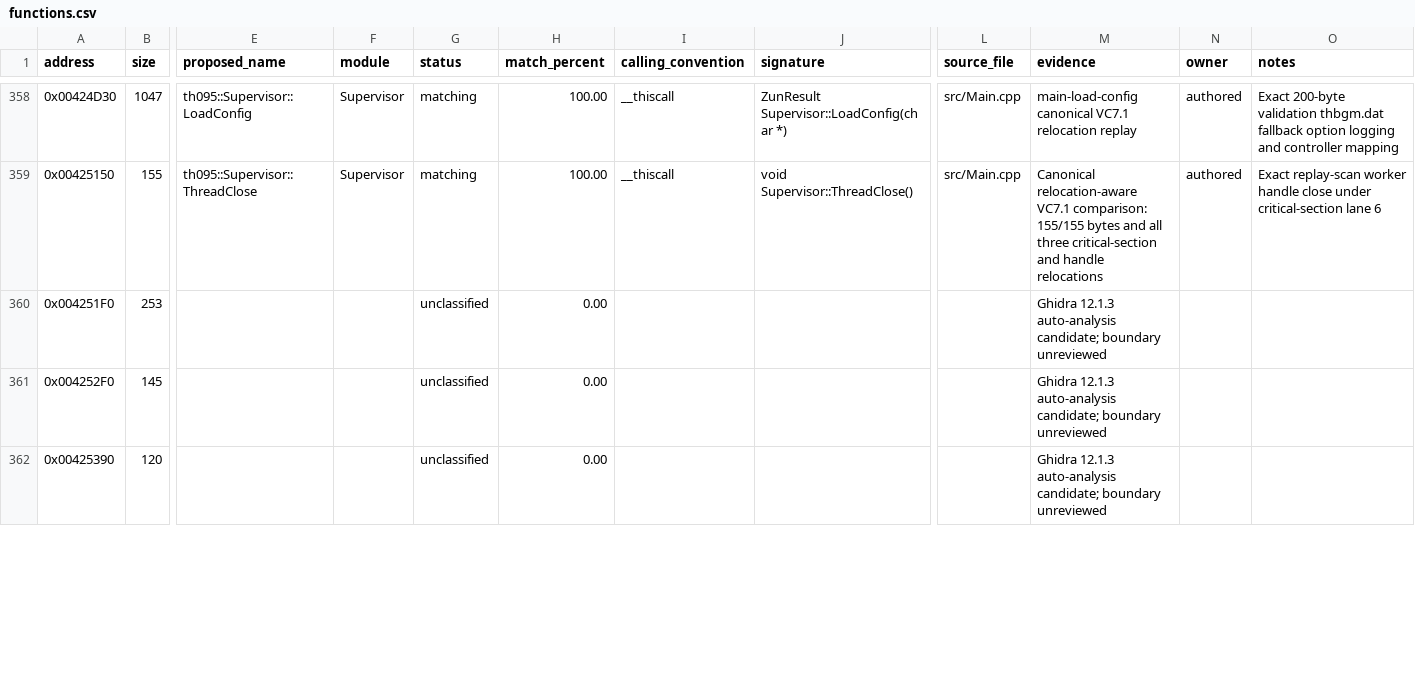
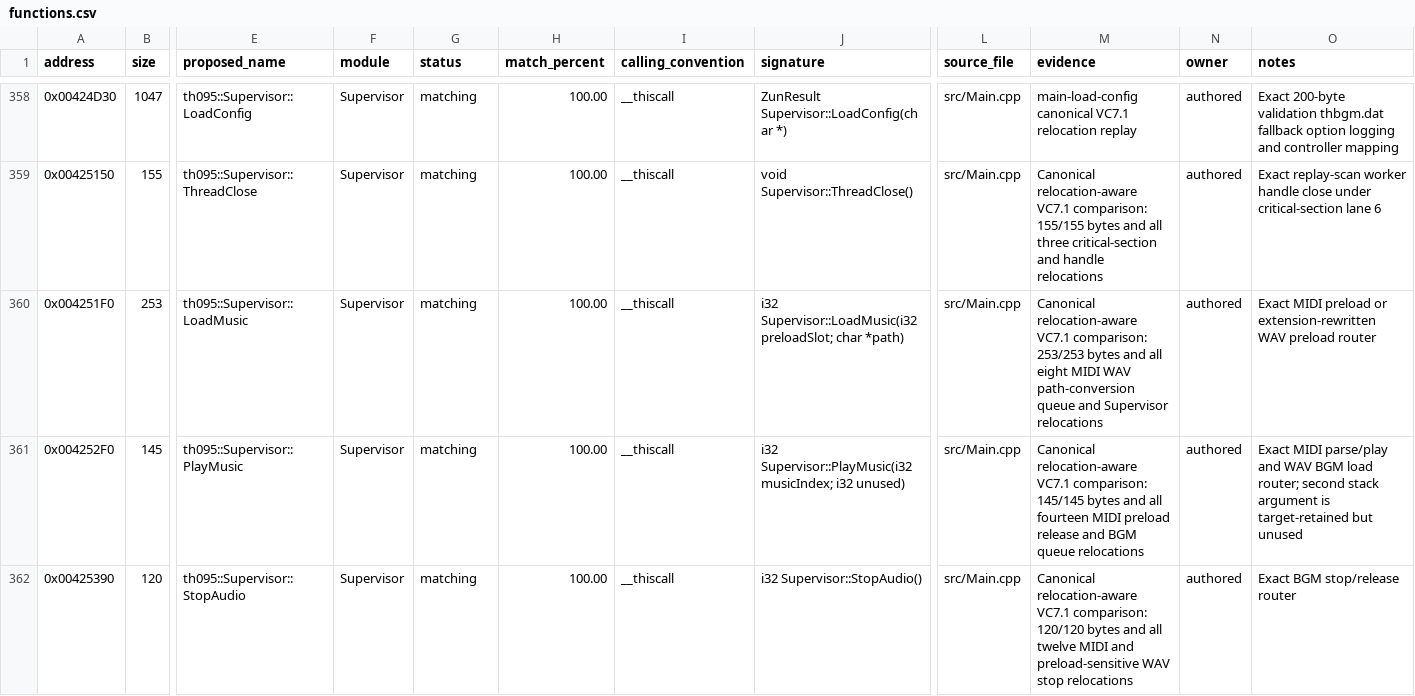
Before and after one commit to N0zoM1z0/th095, a CSV file: config/functions.csv, drawn as a sheet; only a part is shown, gaps mark what is left out; the diff covers the shown part only; the diff names each change by its address in the sheet, - before the commit and + after, or states it on an @@ line.

Commit message:
Match TH095 music and render state routing

```diff
--- a/config/functions.csv
+++ b/config/functions.csv
-E360 (proposed_name): (empty)
+E360 (proposed_name): th095::Supervisor::LoadMusic
-F360:F362 (module): (empty)
+F360:F362 (module): Supervisor
-G360:G362 (status): unclassified
+G360:G362 (status): matching
-H360:H362 (match_percent): 0.00
+H360:H362 (match_percent): 100.00
-I360:I362 (calling_convention): (empty)
+I360:I362 (calling_convention): __thiscall
-J360 (signature): (empty)
+J360 (signature): i32 Supervisor::LoadMusic(i32 preloadSlot; char *path)
-L360:L362 (source_file): (empty)
+L360:L362 (source_file): src/Main.cpp
-M360 (evidence): Ghidra 12.1.3 auto-analysis candidate; boundary unreviewed
+M360 (evidence): Canonical relocation-aware VC7.1 comparison: 253/253 bytes and all eight MIDI WAV path-conversion queue and Supervisor relocations
-N360:N362 (owner): (empty)
+N360:N362 (owner): authored
-O360 (notes): (empty)
+O360 (notes): Exact MIDI preload or extension-rewritten WAV preload router
-E361 (proposed_name): (empty)
+E361 (proposed_name): th095::Supervisor::PlayMusic
-J361 (signature): (empty)
+J361 (signature): i32 Supervisor::PlayMusic(i32 musicIndex; i32 unused)
-M361 (evidence): Ghidra 12.1.3 auto-analysis candidate; boundary unreviewed
+M361 (evidence): Canonical relocation-aware VC7.1 comparison: 145/145 bytes and all fourteen MIDI preload release and BGM queue relocations
-O361 (notes): (empty)
+O361 (notes): Exact MIDI parse/play and WAV BGM load router; second stack argument is target-retained but unused
-E362 (proposed_name): (empty)
+E362 (proposed_name): th095::Supervisor::StopAudio
-J362 (signature): (empty)
+J362 (signature): i32 Supervisor::StopAudio()
-M362 (evidence): Ghidra 12.1.3 auto-analysis candidate; boundary unreviewed
+M362 (evidence): Canonical relocation-aware VC7.1 comparison: 120/120 bytes and all twelve MIDI and preload-sensitive WAV stop relocations
-O362 (notes): (empty)
+O362 (notes): Exact BGM stop/release router
```
Also changed, not shown: 40 edited cells elsewhere in this file, config/function-origins.csv, config/implemented.csv, 9 other files.
